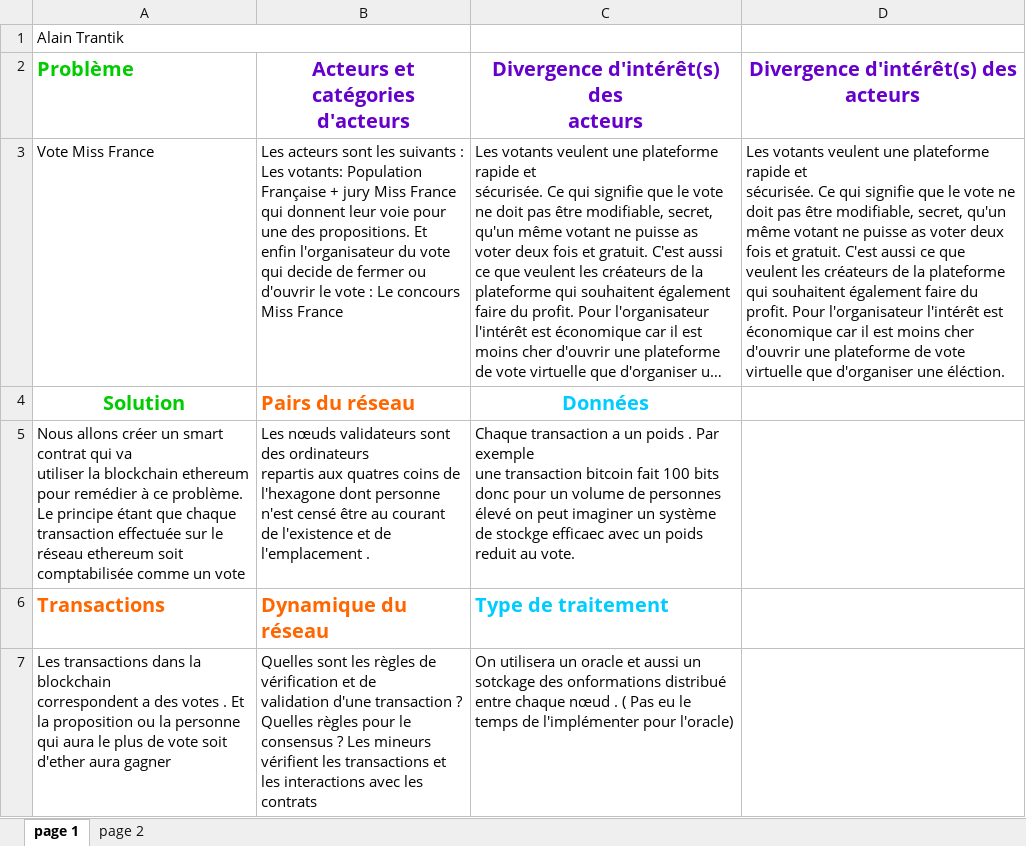
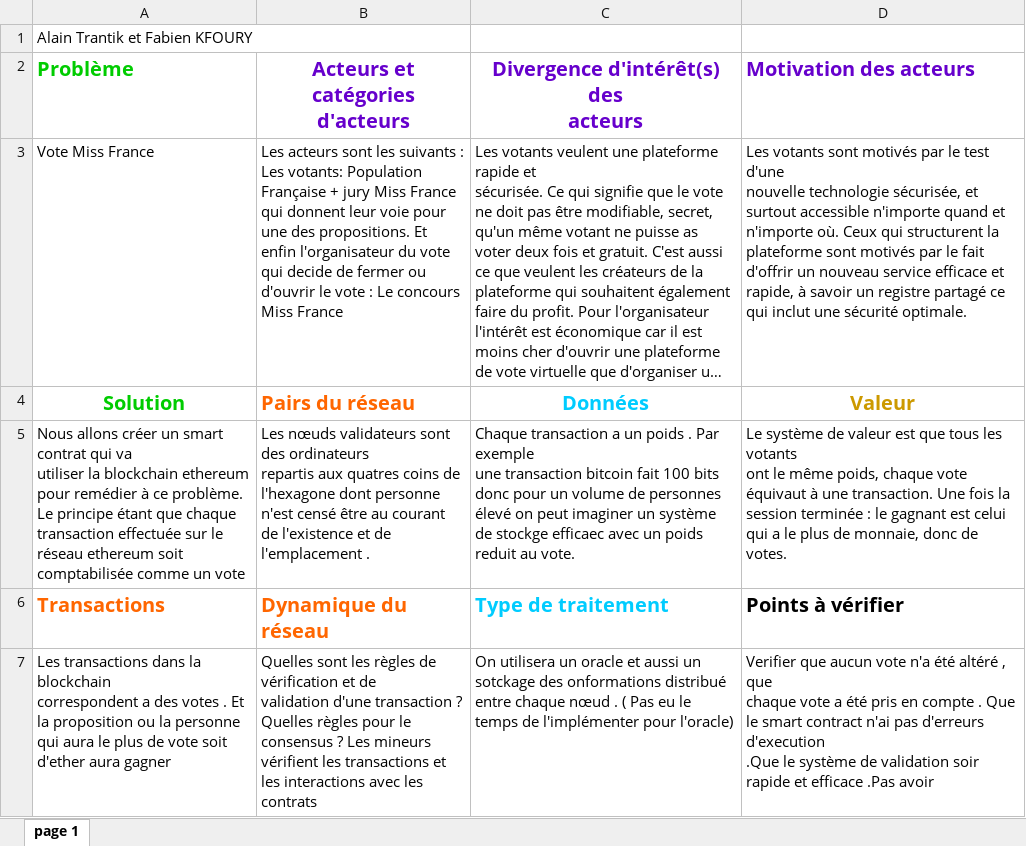
Before and after one commit to AlainTrantik/solidity-smart-contracts, an Excel workbook: TP_votes/canevas_vote_miss_france.xlsx, sheet page 1, drawn as a sheet; long unchanged cells end in …; values as stored, in another font and other column widths than the file's, no borders; ↵ is a line break in a cell; the diff names each change by its address in the sheet, - before the commit and + after, or states it on an @@ line.

Commit message:
Tp votes
Readme updated with answers
Caneva updated
Smart contract finished

```diff
--- a/TP_votes/canevas_vote_miss_france.xlsx (sheet page 1)
+++ b/TP_votes/canevas_vote_miss_france.xlsx (sheet page 1)
-sheet tab: page 2
-A1 (Problème): Alain Trantik
+A1 (Problème): Alain Trantik et Fabien KFOURY
-D2: Divergence d'intérêt(s) des ↵ acteurs
+D2: Motivation des acteurs
-D2 alignment: center
+D2 alignment: left
-D3 (Motivation des acteurs): Les votants veulent une plateforme rapide et ↵ sécurisée. Ce qui signifie que le vote ne doit pas être modifiable, secret, qu'un même votant ne puisse as voter deux fois et gratuit. C'est aussi ce que veulent les créateurs de la plateforme qui souhaitent également faire du profit. Pour l'organisateur l'intérêt est économique car il est moins cher d'ouvrir une plateforme de vote virtuelle que d'organiser une éléction.
+D3 (Motivation des acteurs): Les votants sont motivés par le test d'une ↵ nouvelle technologie sécurisée, et surtout accessible n'importe quand et n'importe où. Ceux qui structurent la plateforme sont motivés par le fait d'offrir un nouveau service efficace et rapide, à savoir un registre partagé ce qui inclut une sécurité optimale.
-D4 (Motivation des acteurs): (empty)
+D4 (Motivation des acteurs): Valeur
-D5 (Motivation des acteurs): (empty)
+D5 (Motivation des acteurs): Le système de valeur est que tous les votants ↵ ont le même poids, chaque vote équivaut à une transaction. Une fois la session terminée : le gagnant est celui qui a le plus de monnaie, donc de votes.
-D6 (Motivation des acteurs): (empty)
+D6 (Motivation des acteurs): Points à vérifier
-D7 (Motivation des acteurs): (empty)
+D7 (Motivation des acteurs): Verifier que aucun vote n'a été altéré , que ↵ chaque vote a été pris en compte . Que le smart contract n'ai pas d'erreurs d'execution ↵ .Que le système de validation soir rapide et efficace .Pas avoir
```
Also changed, not shown: 2 other files.
